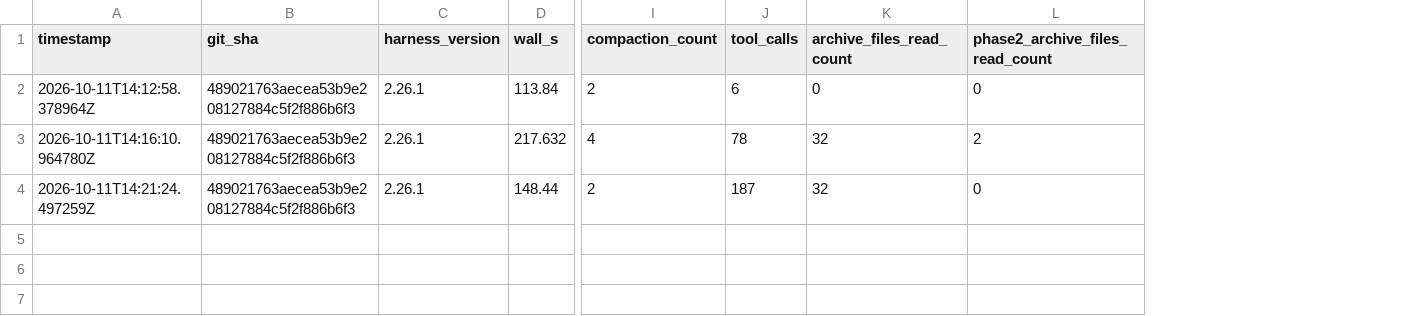
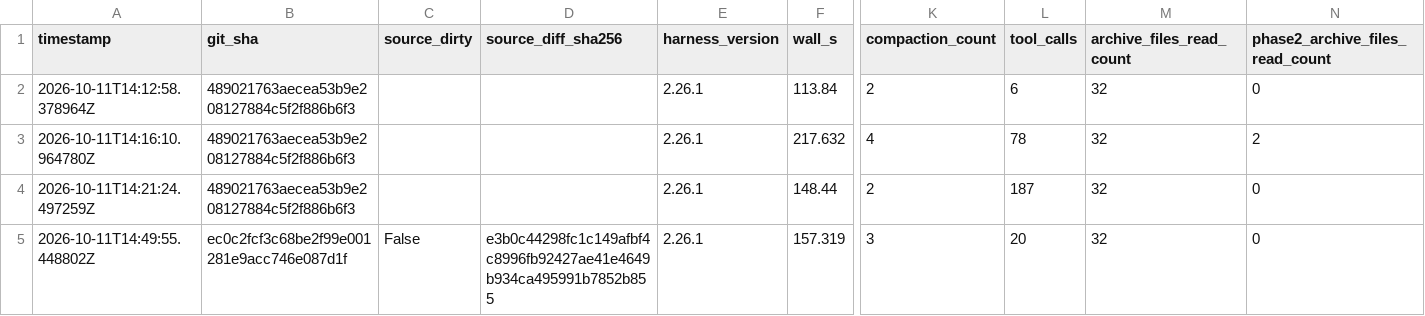
Before and after one commit to andresichelero/local-llm-lab, a CSV file: results/csv/vibe-context-stress.csv, drawn as a sheet; only a part is shown, gaps mark what is left out; addresses are those after the commit; rows hold the shown columns only; the diff names each change by its address in the sheet, - before the commit and + after, or states it on an @@ line.

Commit message:
bench: strengthen Vibe SSD run provenance and read audit

```diff
--- a/results/csv/vibe-context-stress.csv
+++ b/results/csv/vibe-context-stress.csv
+column C (source_dirty), empty
+column D (source_diff_sha256), empty
-M2 (archive_files_read_count): 0
+M2 (archive_files_read_count): 32
+row 5: 2026-10-11T14:49:55.448802Z | ec0c2fcf3c68be2f99e001281e9acc746e087d1f | False | e3b0c44298fc1c149afbf4c8996fb92427ae41e4649b934ca495991b7852b855 | 2.26.1 | 157.319 | 3 | 20 | 32 | 0
```
Also changed, not shown: 8 other files.
